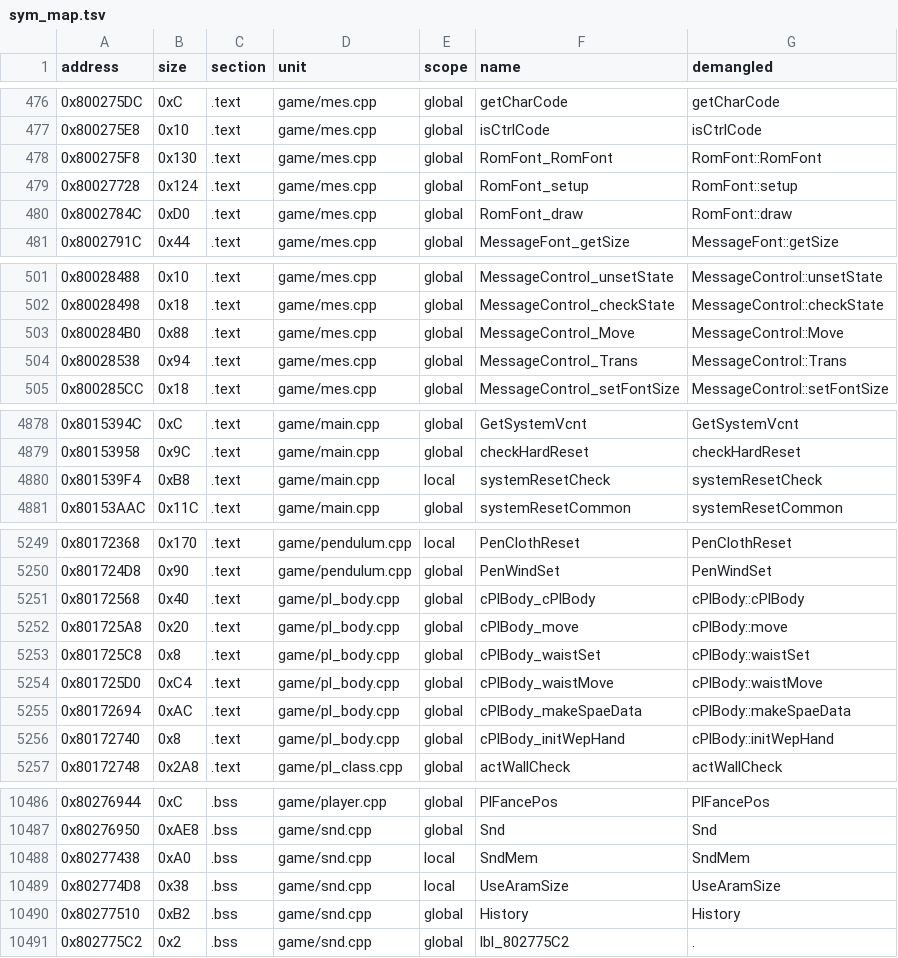
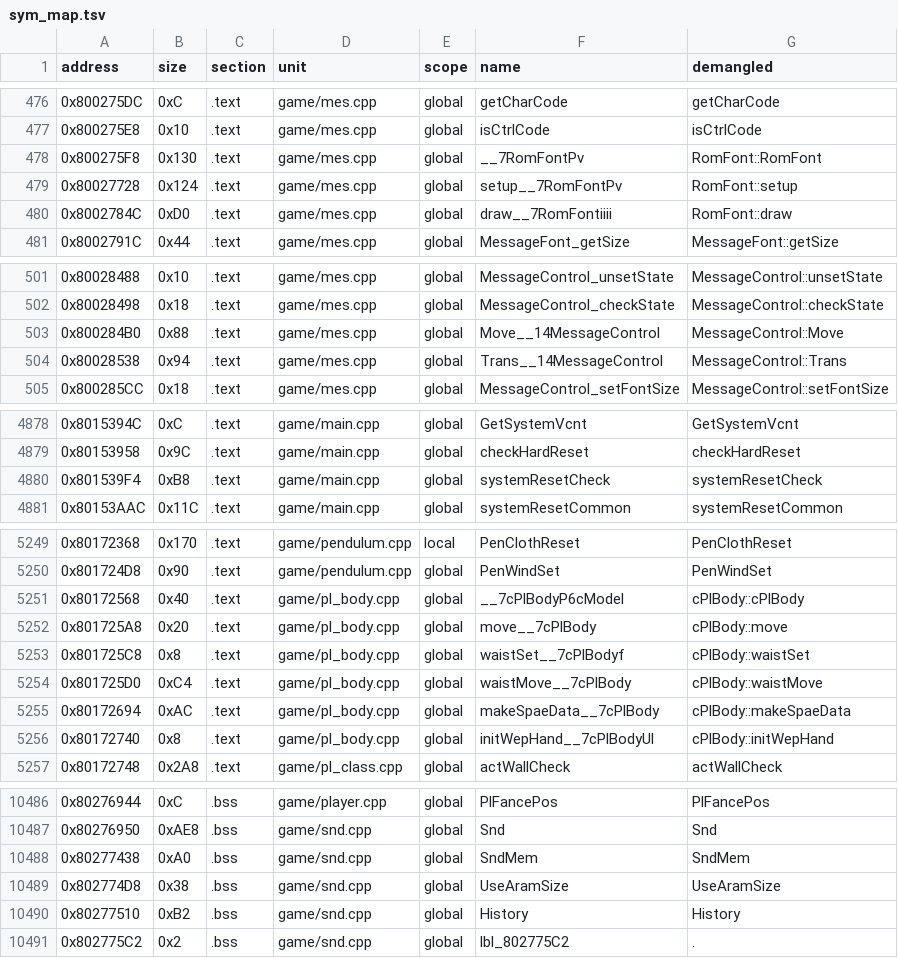
Before and after one commit to Penguinjanator/re4, a TSV file: config/G4BE08/sym_map.tsv, drawn as a sheet; only a part is shown, gaps mark what is left out; the diff covers the shown part only.

Commit message:
pl_body matching; db_cam 6/13, dbmodule 27/29; sync_symbols: never rename C symbols to mangled refs, defining unit is authoritative

```diff
--- a/config/G4BE08/sym_map.tsv
+++ b/config/G4BE08/sym_map.tsv
@@ -477,5 +477,5 @@ address	size	section	unit	scope	name	demangled
 0x800275E8	0x10	.text	game/mes.cpp	global	isCtrlCode	isCtrlCode
-0x800275F8	0x130	.text	game/mes.cpp	global	RomFont_RomFont	RomFont::RomFont
-0x80027728	0x124	.text	game/mes.cpp	global	RomFont_setup	RomFont::setup
-0x8002784C	0xD0	.text	game/mes.cpp	global	RomFont_draw	RomFont::draw
+0x800275F8	0x130	.text	game/mes.cpp	global	__7RomFontPv	RomFont::RomFont
+0x80027728	0x124	.text	game/mes.cpp	global	setup__7RomFontPv	RomFont::setup
+0x8002784C	0xD0	.text	game/mes.cpp	global	draw__7RomFontiiii	RomFont::draw
 0x8002791C	0x44	.text	game/mes.cpp	global	MessageFont_getSize	MessageFont::getSize
@@ -502,4 +502,4 @@ address	size	section	unit	scope	name	demangled
 0x80028498	0x18	.text	game/mes.cpp	global	MessageControl_checkState	MessageControl::checkState
-0x800284B0	0x88	.text	game/mes.cpp	global	MessageControl_Move	MessageControl::Move
-0x80028538	0x94	.text	game/mes.cpp	global	MessageControl_Trans	MessageControl::Trans
+0x800284B0	0x88	.text	game/mes.cpp	global	Move__14MessageControl	MessageControl::Move
+0x80028538	0x94	.text	game/mes.cpp	global	Trans__14MessageControl	MessageControl::Trans
 0x800285CC	0x18	.text	game/mes.cpp	global	MessageControl_setFontSize	MessageControl::setFontSize
@@ -4879,3 +4879,3 @@ address	size	section	unit	scope	name	demangled
 0x80153958	0x9C	.text	game/main.cpp	global	checkHardReset	checkHardReset
-0x801539F4	0xB8	.text	game/main.cpp	local	systemResetCheck	systemResetCheck
+0x801539F4	0xB8	.text	game/main.cpp	global	systemResetCheck	systemResetCheck
 0x80153AAC	0x11C	.text	game/main.cpp	global	systemResetCommon	systemResetCommon
@@ -5250,8 +5250,8 @@ address	size	section	unit	scope	name	demangled
 0x801724D8	0x90	.text	game/pendulum.cpp	global	PenWindSet	PenWindSet
-0x80172568	0x40	.text	game/pl_body.cpp	global	cPlBody_cPlBody	cPlBody::cPlBody
-0x801725A8	0x20	.text	game/pl_body.cpp	global	cPlBody_move	cPlBody::move
-0x801725C8	0x8	.text	game/pl_body.cpp	global	cPlBody_waistSet	cPlBody::waistSet
-0x801725D0	0xC4	.text	game/pl_body.cpp	global	cPlBody_waistMove	cPlBody::waistMove
-0x80172694	0xAC	.text	game/pl_body.cpp	global	cPlBody_makeSpaeData	cPlBody::makeSpaeData
-0x80172740	0x8	.text	game/pl_body.cpp	global	cPlBody_initWepHand	cPlBody::initWepHand
+0x80172568	0x40	.text	game/pl_body.cpp	global	__7cPlBodyP6cModel	cPlBody::cPlBody
+0x801725A8	0x20	.text	game/pl_body.cpp	global	move__7cPlBody	cPlBody::move
+0x801725C8	0x8	.text	game/pl_body.cpp	global	waistSet__7cPlBodyf	cPlBody::waistSet
+0x801725D0	0xC4	.text	game/pl_body.cpp	global	waistMove__7cPlBody	cPlBody::waistMove
+0x80172694	0xAC	.text	game/pl_body.cpp	global	makeSpaeData__7cPlBody	cPlBody::makeSpaeData
+0x80172740	0x8	.text	game/pl_body.cpp	global	initWepHand__7cPlBodyUl	cPlBody::initWepHand
 0x80172748	0x2A8	.text	game/pl_class.cpp	global	actWallCheck	actWallCheck
@@ -10487,4 +10487,4 @@ address	size	section	unit	scope	name	demangled
 0x80276950	0xAE8	.bss	game/snd.cpp	global	Snd	Snd
-0x80277438	0xA0	.bss	game/snd.cpp	local	SndMem	SndMem
-0x802774D8	0x38	.bss	game/snd.cpp	local	UseAramSize	UseAramSize
+0x80277438	0xA0	.bss	game/snd.cpp	global	SndMem	SndMem
+0x802774D8	0x38	.bss	game/snd.cpp	global	UseAramSize	UseAramSize
 0x80277510	0xB2	.bss	game/snd.cpp	global	History	History
```
Also changed, not shown: 51 edited cells elsewhere in this file, 17 other files.
